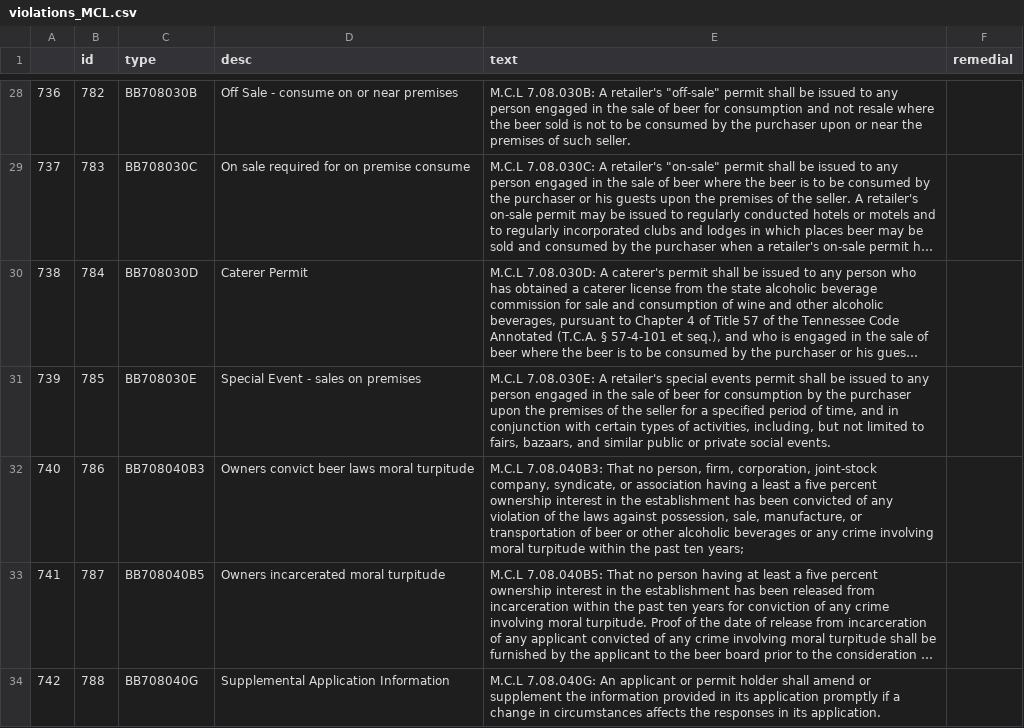
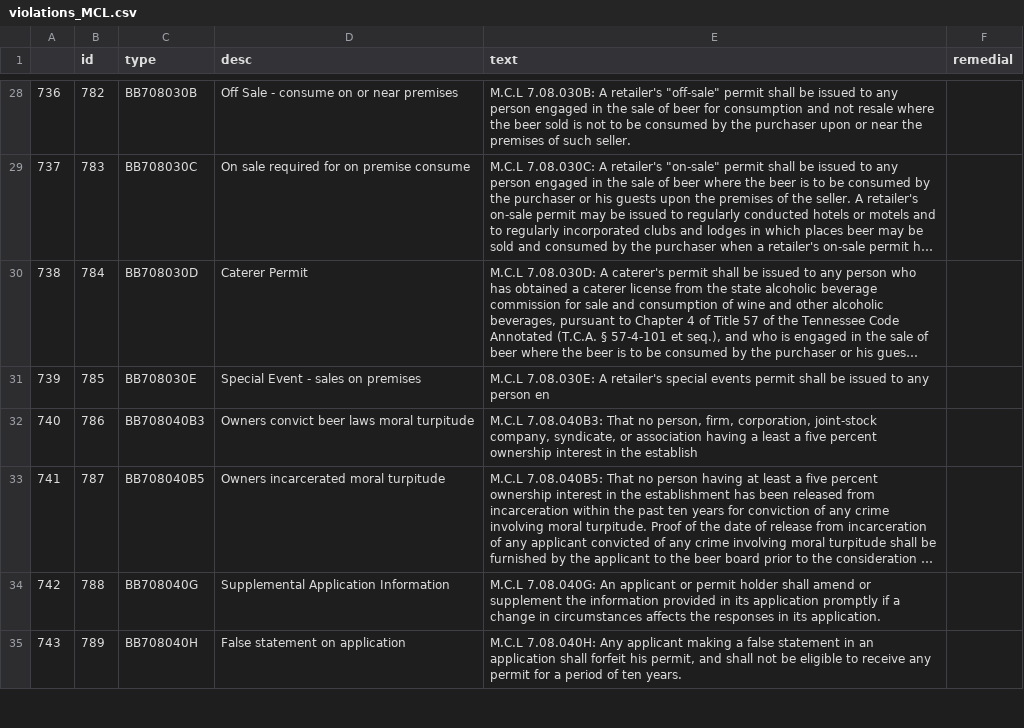
Before and after one commit to DEREJEGETU/data-question-2, a CSV file: data/violations_MCL.csv, drawn as a sheet; only a part is shown, gaps mark what is left out; the shorter side is filled out with more unchanged rows; long unchanged cells end in …; the diff names each change by its address in the sheet, - before the commit and + after, or states it on an @@ line.

Commit message:
new excel file to add values that were formulas. broke apart code that creates subsets.

```diff
--- a/data/violations_MCL.csv
+++ b/data/violations_MCL.csv
-E31 (text): …any person engaged in the sale of beer for consumption by the purchaser upon the premises of the seller for a specified period of time, and in conjunction with certain types of activities, including, but not limited to fairs, bazaars, and similar public or private social events.
+E31 (text): …any person en
-E32 (text): …in the establishment has been convicted of any violation of the laws against possession, sale, manufacture, or transportation of beer or other alcoholic beverages or any crime involving moral turpitude within the past ten years;
+E32 (text): …in the establish
```
Also changed, not shown: 3 other files.
